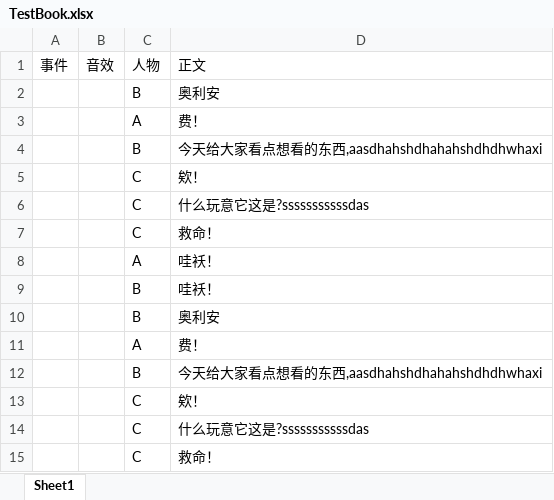
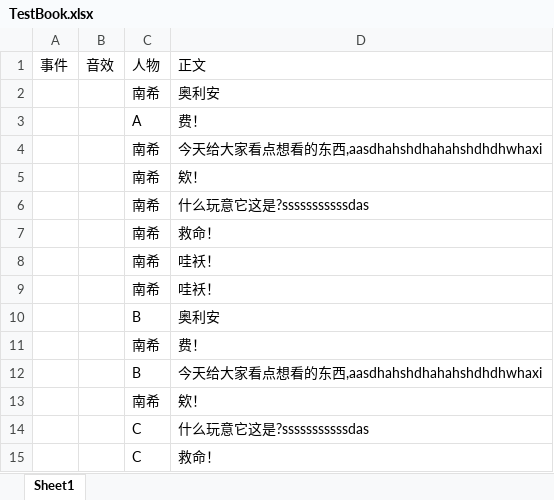
Before and after one commit to SUS-BSalt/CX_E, an Excel workbook: Assets/StreamingAssets/Book/CN/conversation/TestBook.xlsx, sheet Sheet1, drawn as a sheet; only a part is shown; values as stored, in another font and other column widths than the file's, no borders; removed rows and columns are numbered as before the commit, all else as after; the diff names each change by its address in the sheet, - before the commit and + after, or states it on an @@ line.

```diff
--- a/Assets/StreamingAssets/Book/CN/conversation/TestBook.xlsx (sheet Sheet1)
+++ b/Assets/StreamingAssets/Book/CN/conversation/TestBook.xlsx (sheet Sheet1)
+row 2:  |  | 南希 | 奥利安
@@ row 11 moved to row 3: A @@
+row 4:  |  | 南希 | 今天给大家看点想看的东西,aasdhahshdhahahshdhdhwhaxi
+row 5:  |  | 南希 | 欸！
+row 6:  |  | 南希 | 什么玩意它这是?sssssssssssdas
+row 7:  |  | 南希 | 救命！
+row 8:  |  | 南希 | 哇袄！
+row 9:  |  | 南希 | 哇袄！
-C11: A
+C11: 南希
-C13: C
+C13: 南希
-row 6:  |  | C | 什么玩意它这是?sssssssssssdas
-row 7:  |  | C | 救命！
-row 8:  |  | A | 哇袄！
-row 9:  |  | B | 哇袄！
-row 10:  |  | B | 奥利安
-row 12:  |  | B | 今天给大家看点想看的东西,aasdhahshdhahahshdhdhwhaxi
-row 13:  |  | C | 欸！
```
Also changed, not shown: 34 other files.
